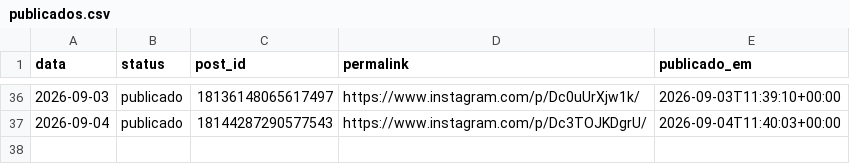
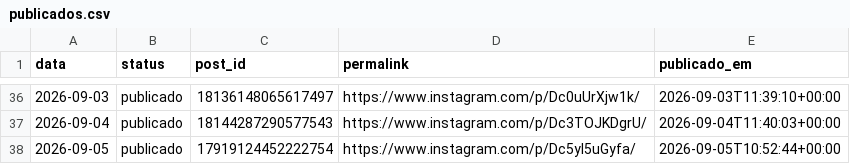
Before and after one commit to joelsongsilva/publicacao_instagram_md, a CSV file: logs/publicados.csv, drawn as a sheet; only a part is shown, gaps mark what is left out; the diff names each change by its address in the sheet, - before the commit and + after, or states it on an @@ line.

```diff
--- a/logs/publicados.csv
+++ b/logs/publicados.csv
+row 38: 2026-09-05 | publicado | 17919124452222754 | https://www.instagram.com/p/Dc5yl5uGyfa/ | 2026-09-05T10:52:44+00:00
```
